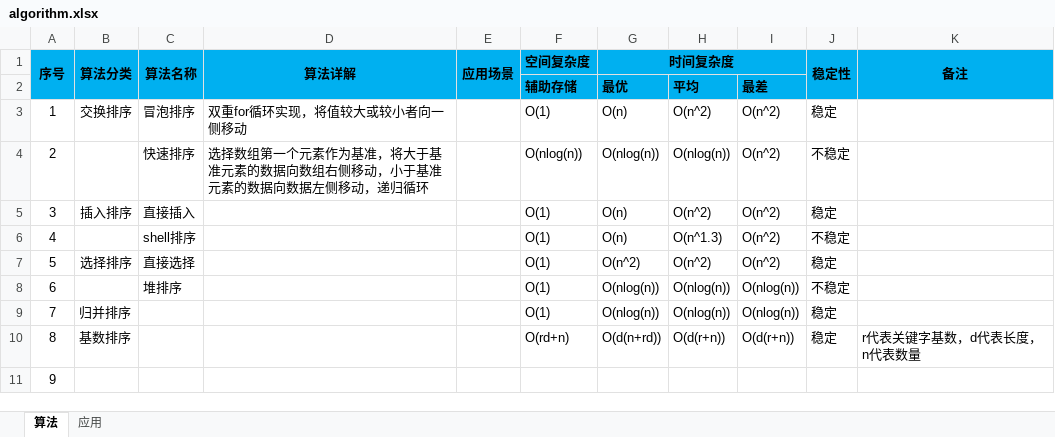
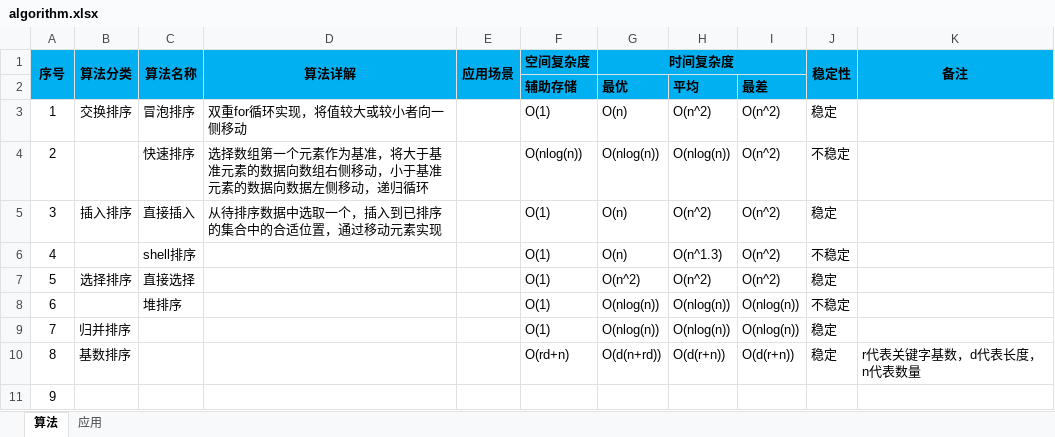
Before and after one commit to shangpengyang/technical-information, an Excel workbook: algorithm/algorithm.xlsx, sheet 算法, drawn as a sheet; values as stored, in another font and other column widths than the file's, no borders; the diff names each change by its address in the sheet, - before the commit and + after, or states it on an @@ line.

```diff
--- a/algorithm/algorithm.xlsx (sheet 算法)
+++ b/algorithm/algorithm.xlsx (sheet 算法)
-D5 (算法详解): (empty)
+D5 (算法详解): 从待排序数据中选取一个，插入到已排序的集合中的合适位置，通过移动元素实现
```
Also changed, not shown: java/javaNote.xlsx, plan/DailyPlan.xlsx, 1 other file.
